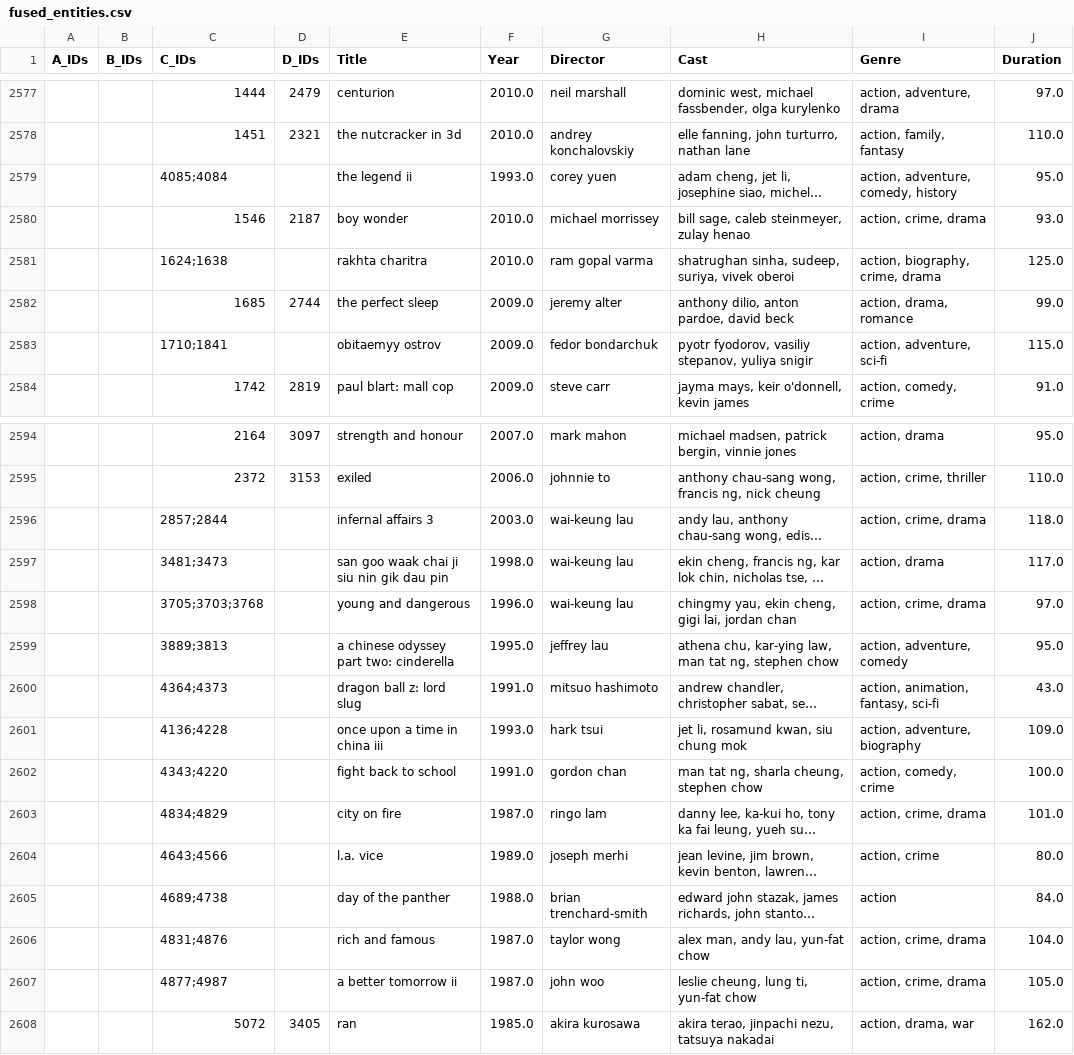
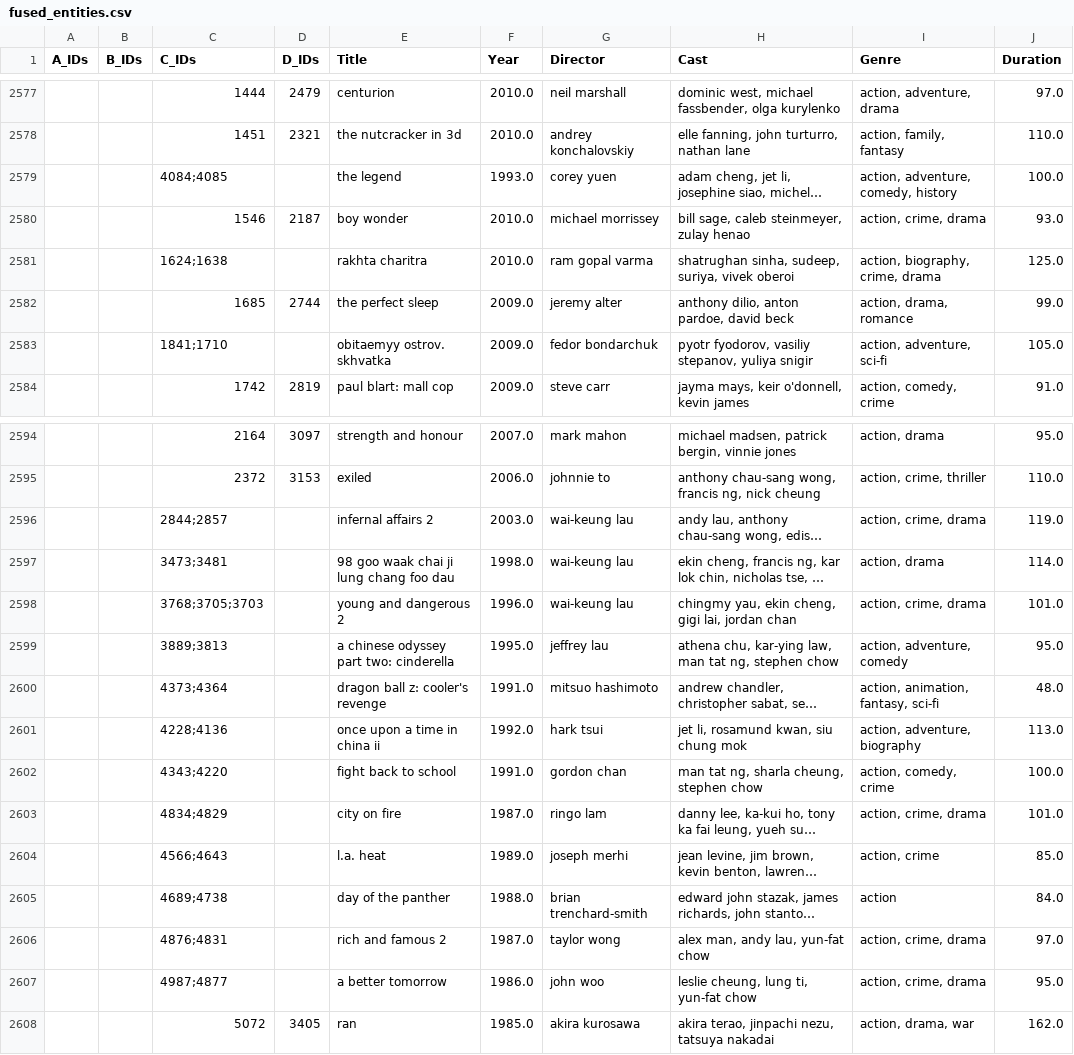
Before and after one commit to silviatommaso/BigData-Integration, a CSV file: data_fusion/llm/fused_entities.csv, drawn as a sheet; only a part is shown, gaps mark what is left out; long unchanged cells end in …; the diff covers the shown part only; the diff names each change by its address in the sheet, - before the commit and + after, or states it on an @@ line.

```diff
--- a/data_fusion/llm/fused_entities.csv
+++ b/data_fusion/llm/fused_entities.csv
-C2579 (C_IDs): 4085;4084
+C2579 (C_IDs): 4084;4085
-E2579 (Title): the legend ii
+E2579 (Title): the legend
-J2579 (Duration): 95.0
+J2579 (Duration): 100.0
-C2583 (C_IDs): 1710;1841
+C2583 (C_IDs): 1841;1710
-E2583 (Title): obitaemyy ostrov
+E2583 (Title): obitaemyy ostrov. skhvatka
-J2583 (Duration): 115.0
+J2583 (Duration): 105.0
-C2596 (C_IDs): 2857;2844
+C2596 (C_IDs): 2844;2857
-E2596 (Title): infernal affairs 3
+E2596 (Title): infernal affairs 2
-J2596 (Duration): 118.0
+J2596 (Duration): 119.0
-C2597 (C_IDs): 3481;3473
+C2597 (C_IDs): 3473;3481
-E2597 (Title): san goo waak chai ji siu nin gik dau pin
+E2597 (Title): 98 goo waak chai ji lung chang foo dau
-J2597 (Duration): 117.0
+J2597 (Duration): 114.0
-C2598 (C_IDs): 3705;3703;3768
+C2598 (C_IDs): 3768;3705;3703
-E2598 (Title): young and dangerous
+E2598 (Title): young and dangerous 2
-J2598 (Duration): 97.0
+J2598 (Duration): 101.0
-C2600 (C_IDs): 4364;4373
+C2600 (C_IDs): 4373;4364
-E2600 (Title): dragon ball z: lord slug
+E2600 (Title): dragon ball z: cooler's revenge
-J2600 (Duration): 43.0
+J2600 (Duration): 48.0
-C2601 (C_IDs): 4136;4228
+C2601 (C_IDs): 4228;4136
-E2601 (Title): once upon a time in china iii
+E2601 (Title): once upon a time in china ii
-F2601 (Year): 1993.0
+F2601 (Year): 1992.0
-J2601 (Duration): 109.0
+J2601 (Duration): 113.0
-C2604 (C_IDs): 4643;4566
+C2604 (C_IDs): 4566;4643
-E2604 (Title): l.a. vice
+E2604 (Title): l.a. heat
-J2604 (Duration): 80.0
+J2604 (Duration): 85.0
-C2606 (C_IDs): 4831;4876
+C2606 (C_IDs): 4876;4831
-E2606 (Title): rich and famous
+E2606 (Title): rich and famous 2
-J2606 (Duration): 104.0
+J2606 (Duration): 97.0
-C2607 (C_IDs): 4877;4987
+C2607 (C_IDs): 4987;4877
-E2607 (Title): a better tomorrow ii
+E2607 (Title): a better tomorrow
-F2607 (Year): 1987.0
+F2607 (Year): 1986.0
-J2607 (Duration): 105.0
+J2607 (Duration): 95.0
```
Also changed, not shown: 10 moved rows and 26 edited cells elsewhere in this file, record_linkage/llm/entity_clusters.csv, 1 other file.
